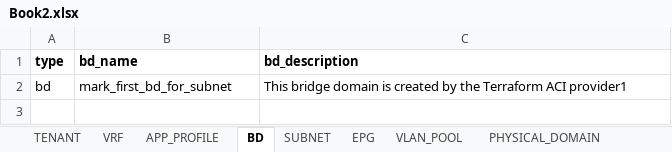
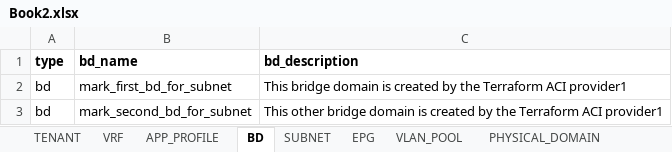
Before and after one commit to markheinemann/aci_config_terraform, an Excel workbook: Book2.xlsx, sheet BD, drawn as a sheet; values as stored, in another font and other column widths than the file's, no borders; the diff names each change by its address in the sheet, - before the commit and + after, or states it on an @@ line.

```diff
--- a/Book2.xlsx (sheet BD)
+++ b/Book2.xlsx (sheet BD)
+row 3: bd | mark_second_bd_for_subnet | This other bridge domain is created by the Terraform ACI provider1
```
Also changed, not shown: sheet EPG, 2 other files.
